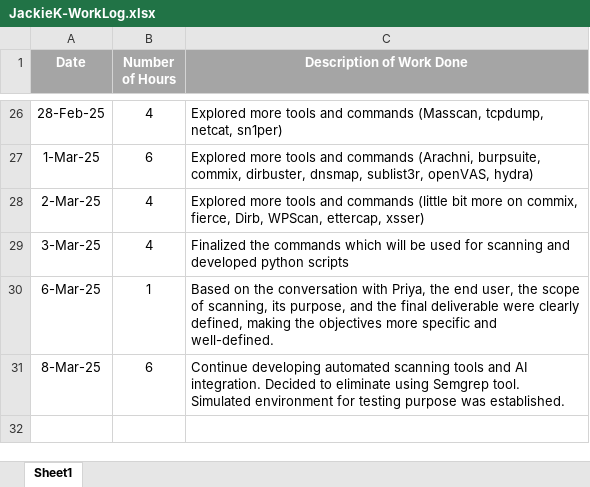
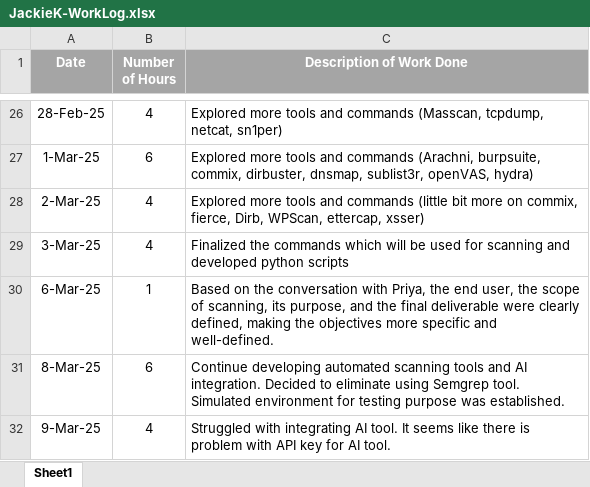
Before and after one commit to Jackie-Douglas/W25_4495_S1_JackieK, an Excel workbook: Misc/JackieK-WorkLog.xlsx, sheet Sheet1, drawn as a sheet; only a part is shown, gaps mark what is left out; values as stored, in another font and other column widths than the file's, no borders; the diff names each change by its address in the sheet, - before the commit and + after, or states it on an @@ line.

Commit message:
Add files via upload

```diff
--- a/Misc/JackieK-WorkLog.xlsx (sheet Sheet1)
+++ b/Misc/JackieK-WorkLog.xlsx (sheet Sheet1)
+row 32: 9-Mar-25 | 4 | Struggled with integrating AI tool. It seems like there is problem with API key for AI tool.
```
